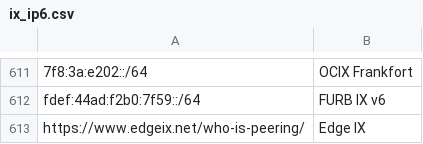
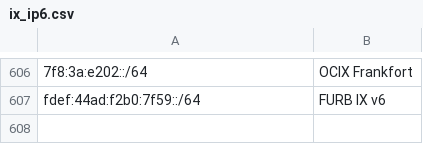
Before and after one commit to haensen/ix-networks, a CSV file: ix_ip6.csv, drawn as a sheet; only a part is shown, gaps mark what is left out; the diff covers the shown part only; the diff names each change by its address in the sheet, - before the commit and + after, or states it on an @@ line.

```diff
--- a/ix_ip6.csv
+++ b/ix_ip6.csv
-row 613: https://www.edgeix.net/who-is-peering/ | Edge IX
```
Also changed, not shown: 5 removed rows elsewhere in this file, ix_ip4.csv.
